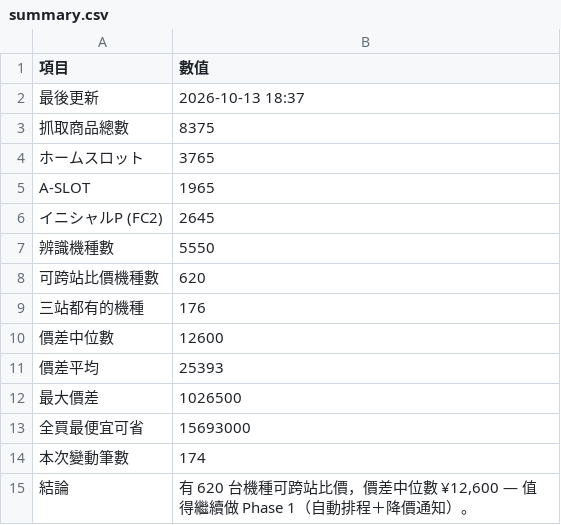
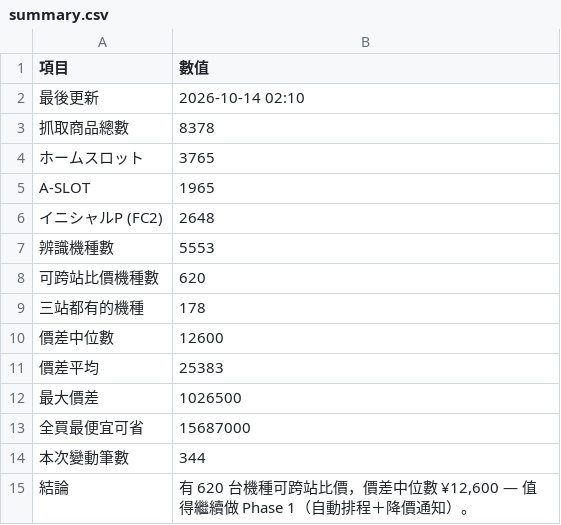
Before and after one commit to z870017/slot-price-watch, a CSV file: docs/summary.csv, drawn as a sheet.

```diff
--- a/docs/summary.csv
+++ b/docs/summary.csv
@@ -1,15 +1,15 @@
 項目,數值
-最後更新,2026-10-13 18:37
-抓取商品總數,8375
+最後更新,2026-10-14 02:10
+抓取商品總數,8378
 　ホームスロット,3765
 　A-SLOT,1965
-　イニシャルP (FC2),2645
-辨識機種數,5550
+　イニシャルP (FC2),2648
+辨識機種數,5553
 可跨站比價機種數,620
-三站都有的機種,176
+三站都有的機種,178
 價差中位數,12600
-價差平均,25393
+價差平均,25383
 最大價差,1026500
-全買最便宜可省,15693000
-本次變動筆數,174
+全買最便宜可省,15687000
+本次變動筆數,344
 結論,"有 620 台機種可跨站比價，價差中位數 ¥12,600 — 值得繼續做 Phase 1（自動排程＋降價通知）。"
```
Also changed, not shown: docs/prices.csv, 5 other files.
